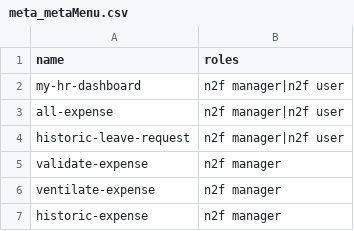
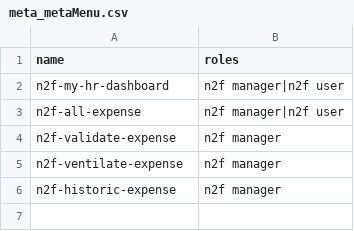
Before and after one commit to softstream2027/n2f-custo, a CSV file: src/main/resources/data-init/input/meta_metaMenu.csv, drawn as a sheet.

```diff
--- a/src/main/resources/data-init/input/meta_metaMenu.csv
+++ b/src/main/resources/data-init/input/meta_metaMenu.csv
@@ -1,7 +1,6 @@
 "name";"roles"
-"my-hr-dashboard";"n2f manager|n2f user"
-"all-expense";"n2f manager|n2f user"
-"historic-leave-request";"n2f manager|n2f user"
-"validate-expense";"n2f manager"
-"ventilate-expense";"n2f manager"
-"historic-expense";"n2f manager"
+"n2f-my-hr-dashboard";"n2f manager|n2f user"
+"n2f-all-expense";"n2f manager|n2f user"
+"n2f-validate-expense";"n2f manager"
+"n2f-ventilate-expense";"n2f manager"
+"n2f-historic-expense";"n2f manager"
```
Also changed, not shown: src/main/resources/data-init/input/auth_role.csv, 2 other files.
